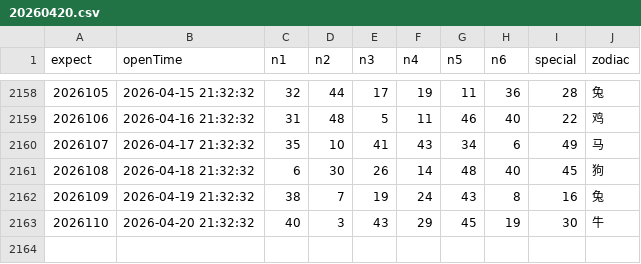
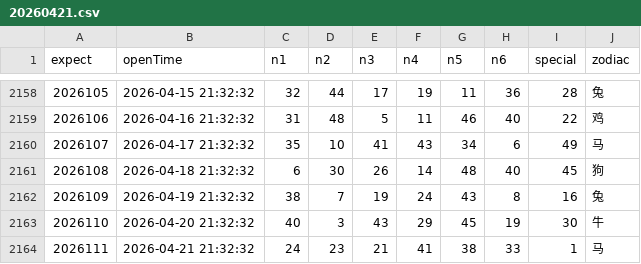
Before and after one commit to lhq157/macaujc, a CSV file: output/20260421.csv (was output/20260420.csv), drawn as a sheet; only a part is shown, gaps mark what is left out.

Commit message:
数据更新 2026-04-21

```diff
--- a/output/20260420.csv
+++ b/output/20260421.csv
@@ -2163 +2163,2 @@
 2026110,2026-04-20 21:32:32,40,3,43,29,45,19,30,牛
+2026111,2026-04-21 21:32:32,24,23,21,41,38,33,1,马
```
